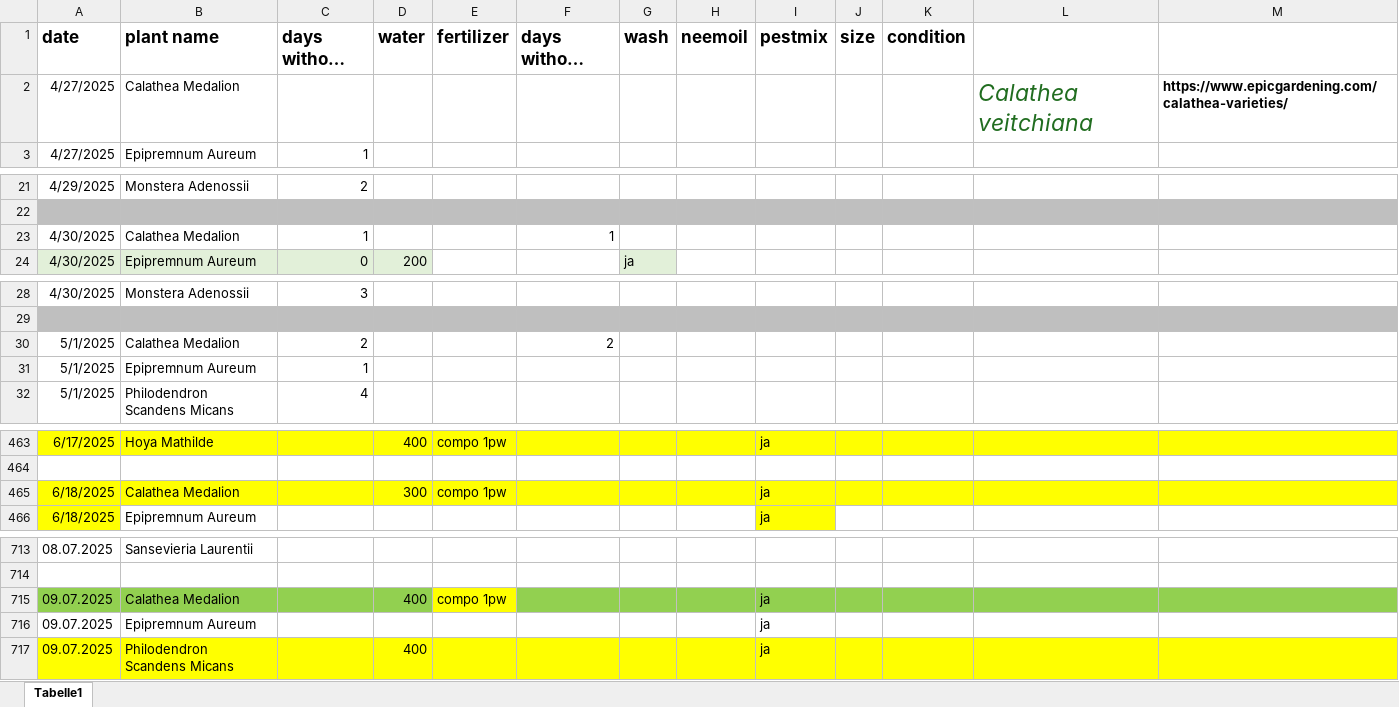
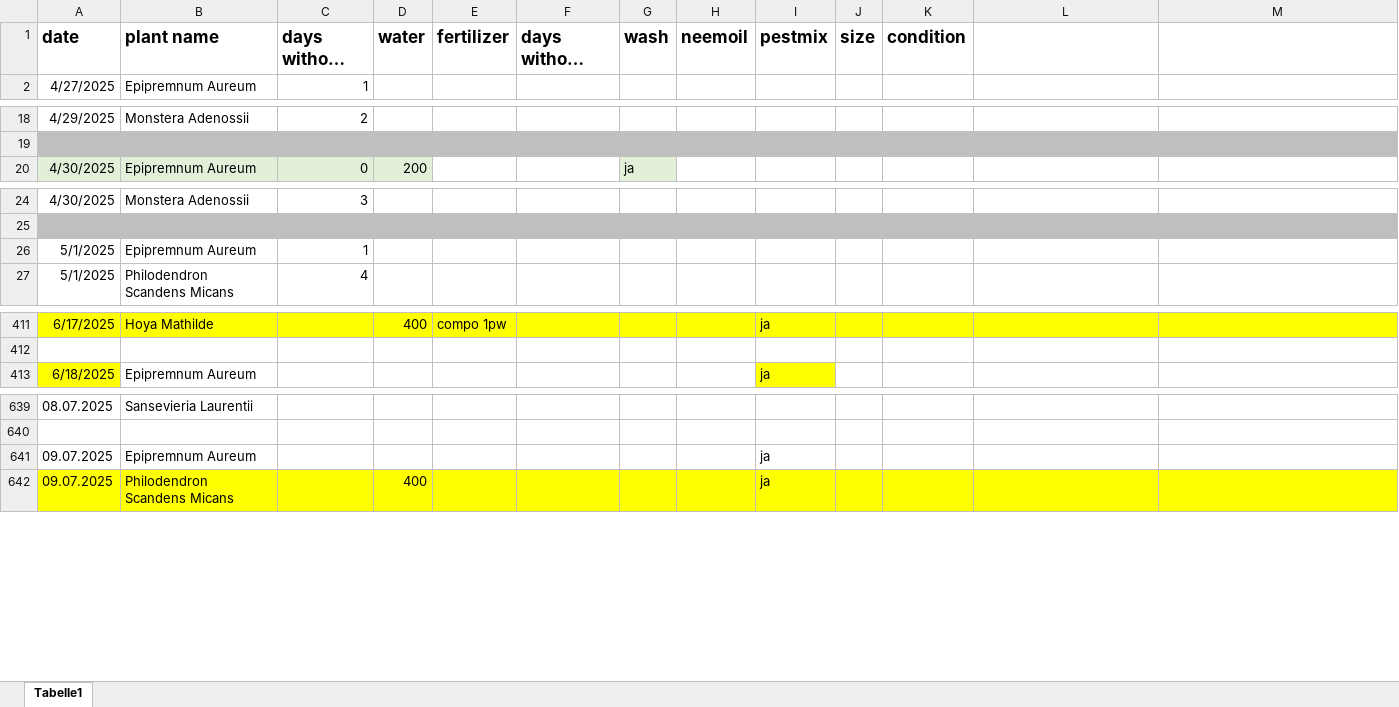
Before and after one commit to Iakithega/blumn, an Excel workbook: data/blumen_data.xlsx, sheet Tabelle1, drawn as a sheet; only a part is shown, gaps mark what is left out; long unchanged cells end in …; values as stored, in another font and other column widths than the file's, no borders; removed rows and columns are numbered as before the commit, all else as after; the diff covers the shown part only; the diff names each change by its address in the sheet, - before the commit and + after, or states it on an @@ line.

Commit message:
removed calathea medailon

```diff
--- a/data/blumen_data.xlsx (sheet Tabelle1)
+++ b/data/blumen_data.xlsx (sheet Tabelle1)
-row 2: 4/27/2025 | Calathea Medalion |  |  |  |  |  |  |  |  |  | Calathea veitchiana | https://www.epicgardening.com/calathea-varieties/
-row 23: 4/30/2025 | Calathea Medalion | 1 |  |  | 1
-row 30: 5/1/2025 | Calathea Medalion | 2 |  |  | 2
-row 465: 6/18/2025 | Calathea Medalion |  | 300 | compo 1pw |  |  |  | ja
-row 715: 09.07.2025 | Calathea Medalion |  | 400 | compo 1pw |  |  |  | ja
```
Also changed, not shown: 90 added rows, 140 removed rows and 4 edited cells elsewhere in this sheet.
